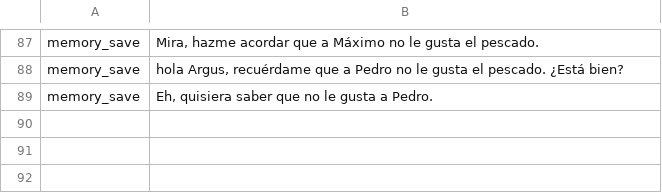
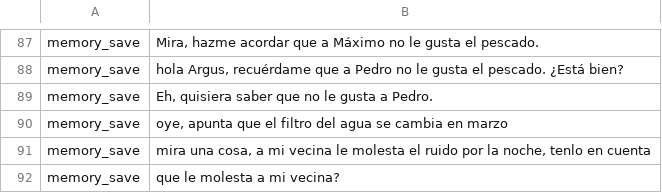
Before and after one commit to David-Acme/argus-backend, a TSV file: labs/intent-data/usage.tsv, drawn as a sheet; only a part is shown, gaps mark what is left out; the diff names each change by its address in the sheet, - before the commit and + after, or states it on an @@ line.

```diff
--- a/labs/intent-data/usage.tsv
+++ b/labs/intent-data/usage.tsv
+row 90: memory_save | oye, apunta que el filtro del agua se cambia en marzo
+row 91: memory_save | mira una cosa, a mi vecina le molesta el ruido por la noche, tenlo en cuenta
+row 92: memory_save | que le molesta a mi vecina?
```
Also changed, not shown: 22 other files.
